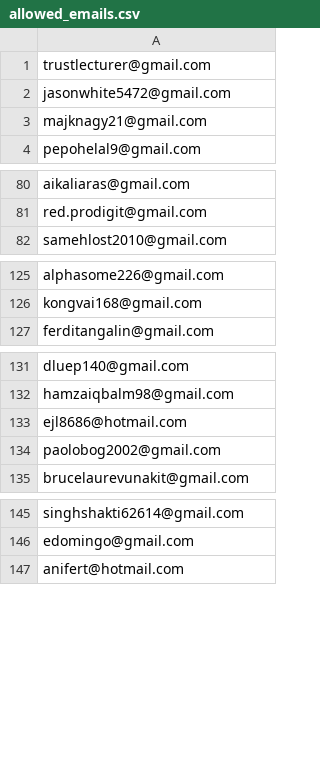
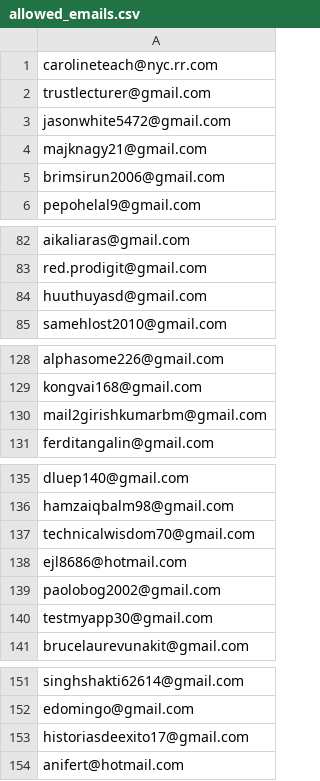
Before and after one commit to ikermato144-eng/premium-access, a CSV file: allowed_emails.csv, drawn as a sheet; only a part is shown, gaps mark what is left out; the diff covers the shown part only.

Commit message:
Update allowed_emails.csv

```diff
--- a/allowed_emails.csv
+++ b/allowed_emails.csv
@@ -1 +1,2 @@
+carolineteach@nyc.rr.com
 trustlecturer@gmail.com
@@ -3,2 +4,3 @@ jasonwhite5472@gmail.com
 majknagy21@gmail.com
+brimsirun2006@gmail.com
 pepohelal9@gmail.com
@@ -81,2 +83,3 @@ aikaliaras@gmail.com
 red.prodigit@gmail.com
+huuthuyasd@gmail.com
 samehlost2010@gmail.com
@@ -126,2 +129,3 @@ alphasome226@gmail.com
 kongvai168@gmail.com
+mail2girishkumarbm@gmail.com
 ferditangalin@gmail.com
@@ -132,4 +136,6 @@ dluep140@gmail.com
 hamzaiqbalm98@gmail.com
+technicalwisdom70@gmail.com
 ejl8686@hotmail.com
 paolobog2002@gmail.com
+testmyapp30@gmail.com
 brucelaurevunakit@gmail.com
@@ -146,2 +152,3 @@ singhshakti62614@gmail.com
 edomingo@gmail.com
+historiasdeexito17@gmail.com
 anifert@hotmail.com
```
Also changed, not shown: 1 added row elsewhere in this file.
